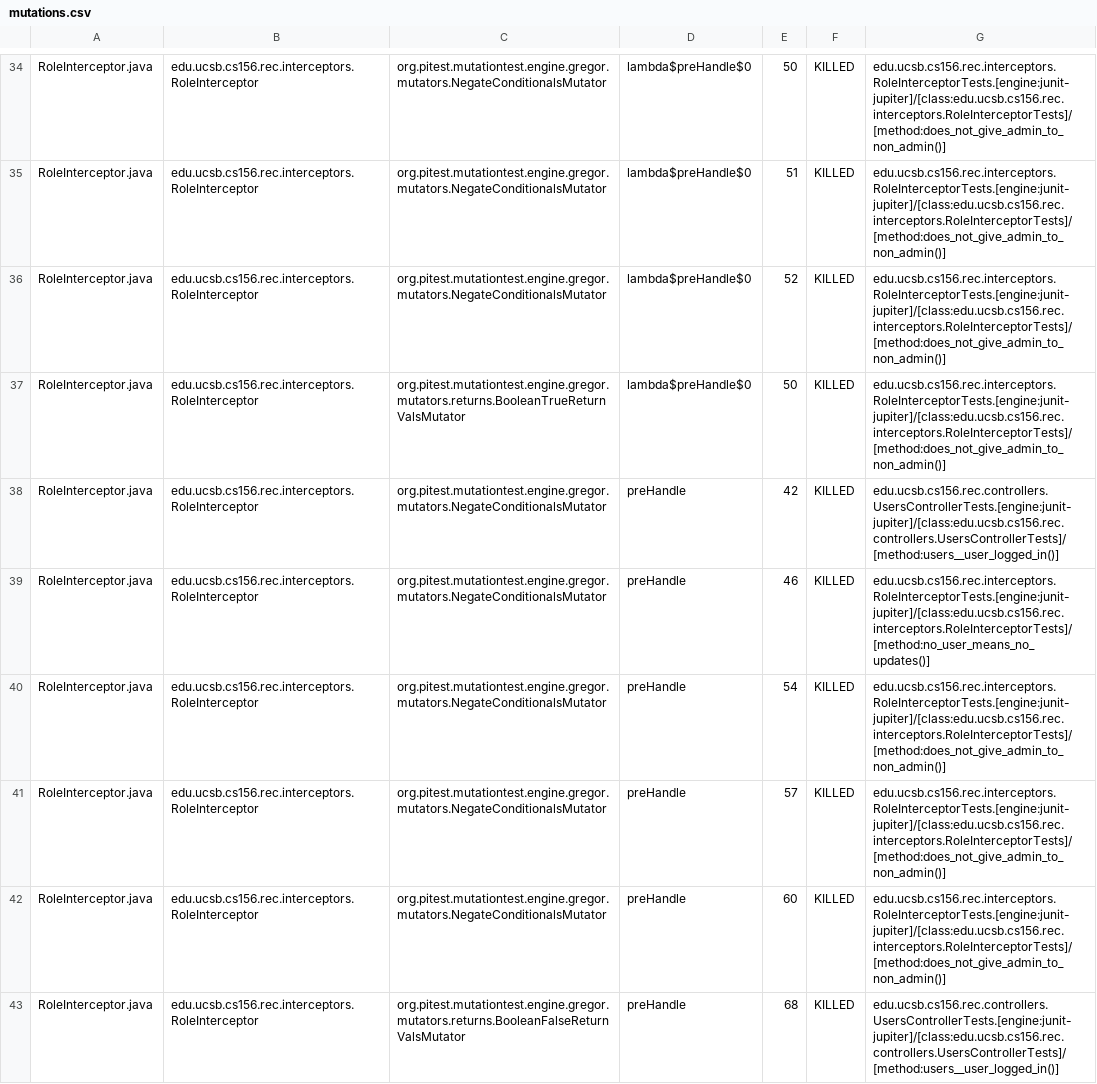
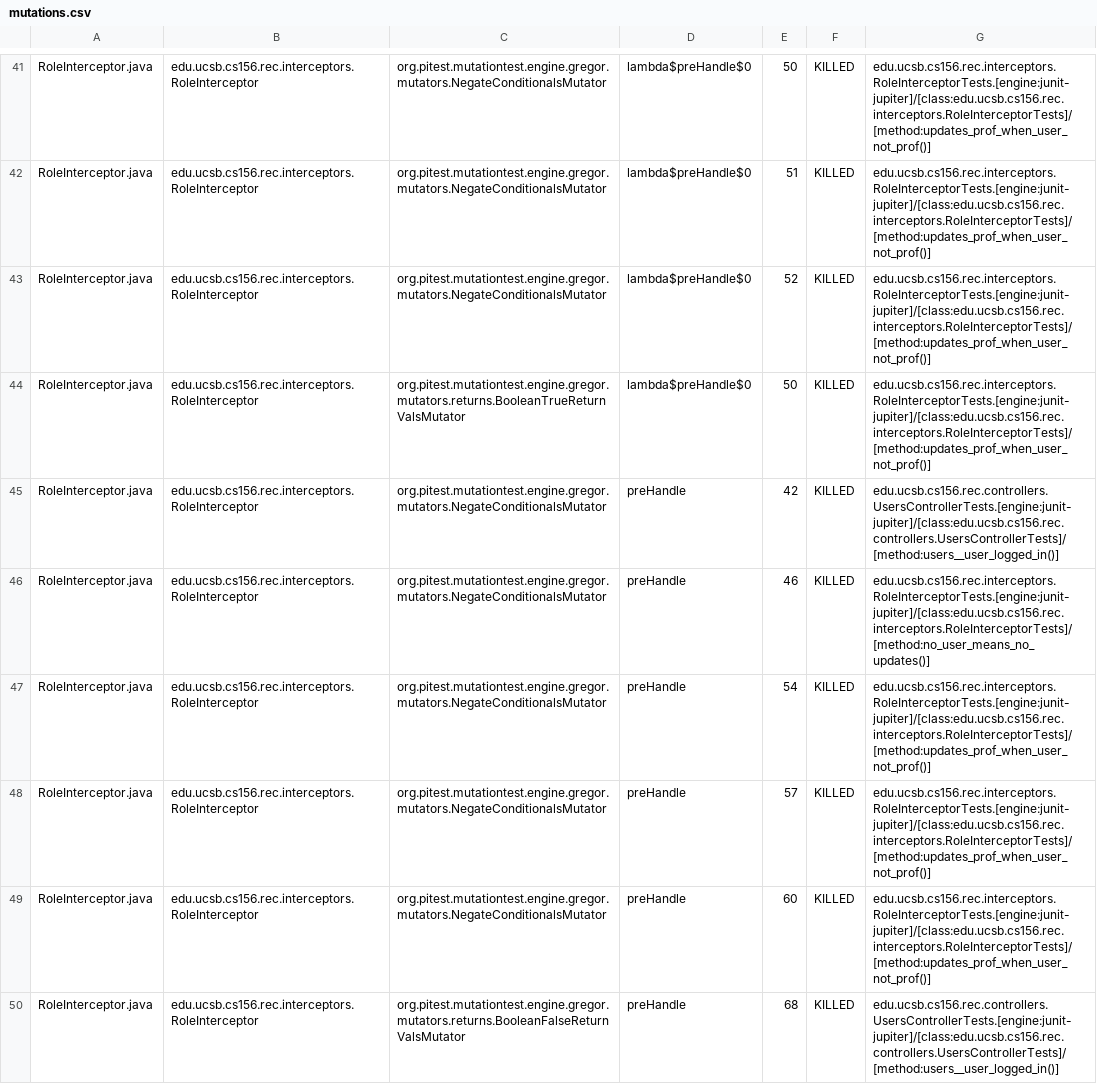
Before and after one commit to ucsb-cs156-f24/proj-rec-f24-08, a CSV file: prs/72/pitest/mutations.csv, drawn as a sheet; only a part is shown, gaps mark what is left out; addresses are those after the commit; the diff covers the shown part only; the diff names each change by its address in the sheet, - before the commit and + after, or states it on an @@ line.

Commit message:
Deploying to gh-pages from @ ucsb-cs156-f24/proj-rec-f24-08@944f4d8734f2b75979e77da3a1e710b7ec9869f9 🚀

```diff
--- a/prs/72/pitest/mutations.csv
+++ b/prs/72/pitest/mutations.csv
-G41:G44: edu.ucsb.cs156.rec.interceptors.RoleInterceptorTests.[engine:junit-jupiter]/[class:edu.ucsb.cs156.rec.interceptors.RoleInterceptorTests]/[method:does_not_give_admin_to_non_admin()]
+G41:G44: edu.ucsb.cs156.rec.interceptors.RoleInterceptorTests.[engine:junit-jupiter]/[class:edu.ucsb.cs156.rec.interceptors.RoleInterceptorTests]/[method:updates_prof_when_user_not_prof()]
-G47:G49: edu.ucsb.cs156.rec.interceptors.RoleInterceptorTests.[engine:junit-jupiter]/[class:edu.ucsb.cs156.rec.interceptors.RoleInterceptorTests]/[method:does_not_give_admin_to_non_admin()]
+G47:G49: edu.ucsb.cs156.rec.interceptors.RoleInterceptorTests.[engine:junit-jupiter]/[class:edu.ucsb.cs156.rec.interceptors.RoleInterceptorTests]/[method:updates_prof_when_user_not_prof()]
```
Also changed, not shown: 7 added rows, 7 removed rows, 16 moved rows and 15 edited cells elsewhere in this file, 11 other files.
